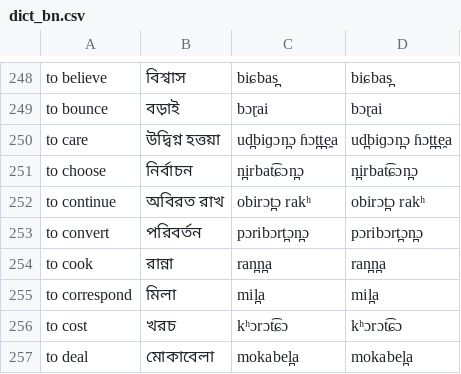
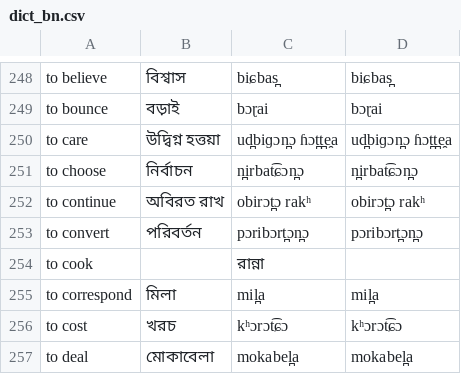
Before and after one commit to jkunimune/Djastiz, a CSV file: data/dict_bn.csv, drawn as a sheet; only a part is shown, gaps mark what is left out.

```diff
--- a/data/dict_bn.csv
+++ b/data/dict_bn.csv
@@ -253,3 +253,3 @@ to continue,অবিরত রাখ,obirɔt̪ɔ rakʰ,obirɔt̪ɔ rakʰ
 to convert,পরিবর্তন,pɔribɔrt̪ɔn̪ɔ,pɔribɔrt̪ɔn̪ɔ
-to cook,রান্না,ran̪n̪a,ran̪n̪a
+to cook,,রান্না,
 to correspond,মিলা,mil̪a,mil̪a
```
Also changed, not shown: data/dict_eo.csv, data/dict_zh-CN.csv, 5 other files.
